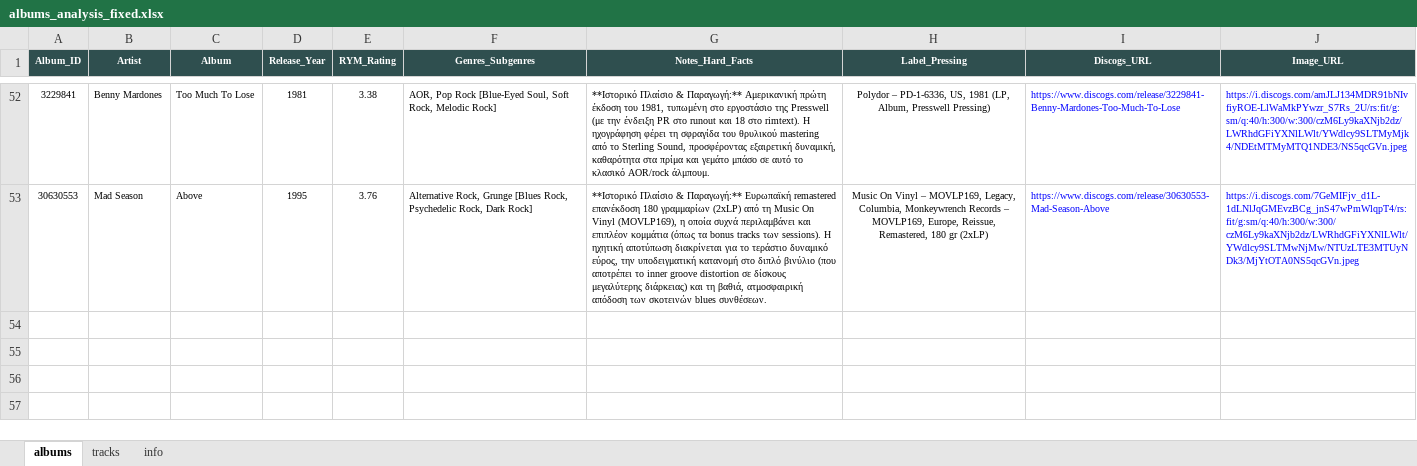
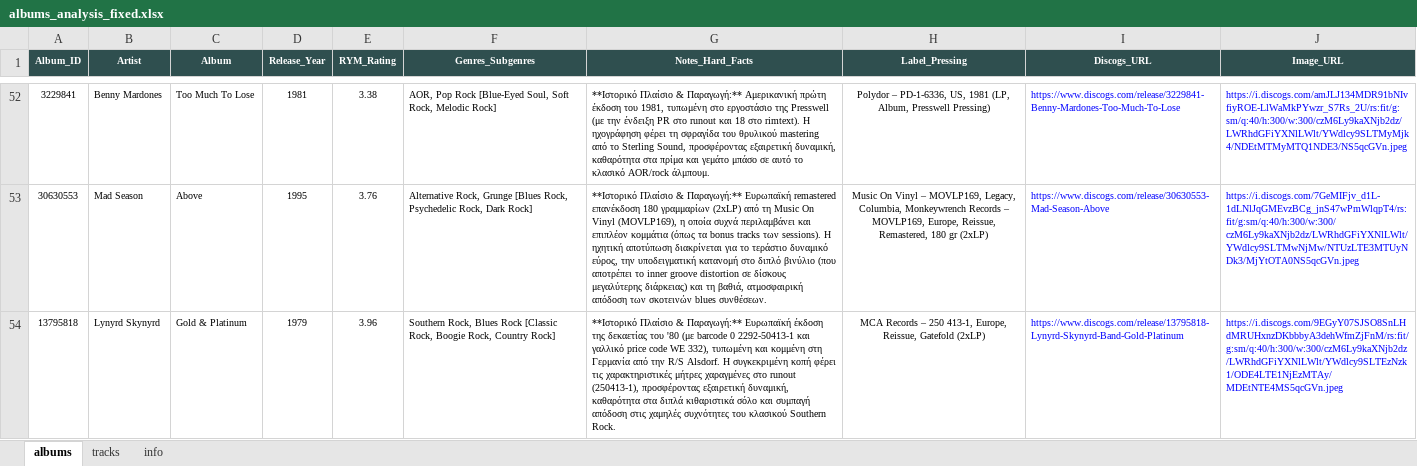
Before and after one commit to blueaegean/music-archive, an Excel workbook: albums_analysis_fixed.xlsx, sheet albums, drawn as a sheet; only a part is shown, gaps mark what is left out; values as stored, in another font and other column widths than the file's, no borders; the diff names each change by its address in the sheet, - before the commit and + after, or states it on an @@ line.

```diff
--- a/albums_analysis_fixed.xlsx (sheet albums)
+++ b/albums_analysis_fixed.xlsx (sheet albums)
+row 54: 13795818 | Lynyrd Skynyrd | Gold & Platinum | 1979 | 3.96 | Southern Rock, Blues Rock [Classic Rock, Boogie Rock, Country Rock] | **Ιστορικό Πλαίσιο & Παραγωγή:** Ευρωπαϊκή έκδοση της δεκαετίας του '80 (με barcode 0 2292-50413-1 και γαλλικό price code WE 332), τυπωμένη και κομμένη στη Γερμανία από την R/S Alsdorf. Η συγκεκριμένη κοπή φέρει τις χαρακτηριστικές μήτρες χαραγμένες στο runout (250413-1), προσφέροντας εξαιρετική δυναμική, καθαρότητα στα διπλά κιθαριστικά σόλο και συμπαγή απόδοση στις χαμηλές συχνότητες του κλασικού Southern Rock. | MCA Records – 250 413-1, Europe, Reissue, Gatefold (2xLP) | https://www.discogs.com/release/13795818-Lynyrd-Skynyrd-Band-Gold-Platinum | https://i.discogs.com/9EGyY07SJSO8SnLHdMRUHxnzDKbbbyA3dehWfmZjFnM/rs:fit/g:sm/q:40/h:300/w:300/czM6Ly9kaXNjb2dz/LWRhdGFiYXNlLWlt/YWdlcy9SLTEzNzk1/ODE4LTE1NjEzMTAy/MDEtNTE4MS5qcGVn.jpeg
```
Also changed, not shown: sheet tracks.
